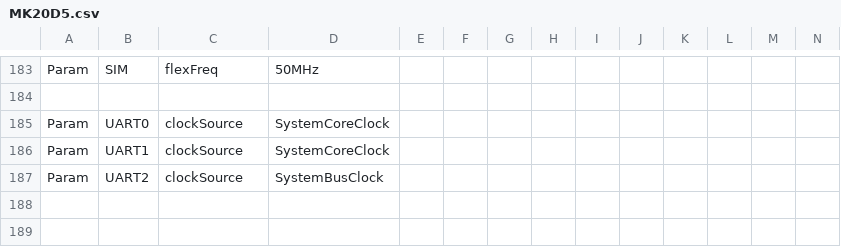
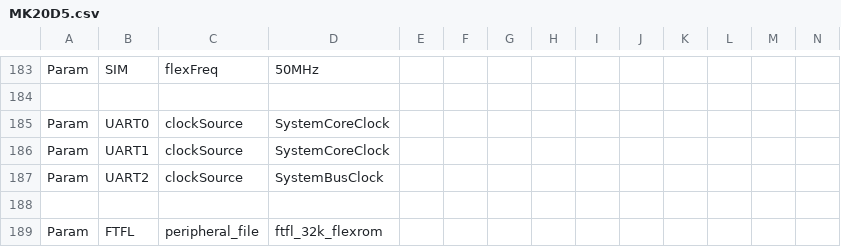
Before and after one commit to podonoghue/usbdm-eclipse-plugins, a CSV file: net.sourceforge.usbdm.deviceEditor/data/MK20D5.csv, drawn as a sheet; only a part is shown, gaps mark what is left out; rows hold the shown columns only; the diff names each change by its address in the sheet, - before the commit and + after, or states it on an @@ line.

Commit message:
V4.12.1.170 - Work on FTFL flash and non-volatile variables

```diff
--- a/net.sourceforge.usbdm.deviceEditor/data/MK20D5.csv
+++ b/net.sourceforge.usbdm.deviceEditor/data/MK20D5.csv
+row 188: (empty)
+row 189: Param | FTFL | peripheral_file | ftfl_32k_flexrom
```
Also changed, not shown: net.sourceforge.usbdm.deviceEditor/data/MK22D5.csv, 12 other files.
